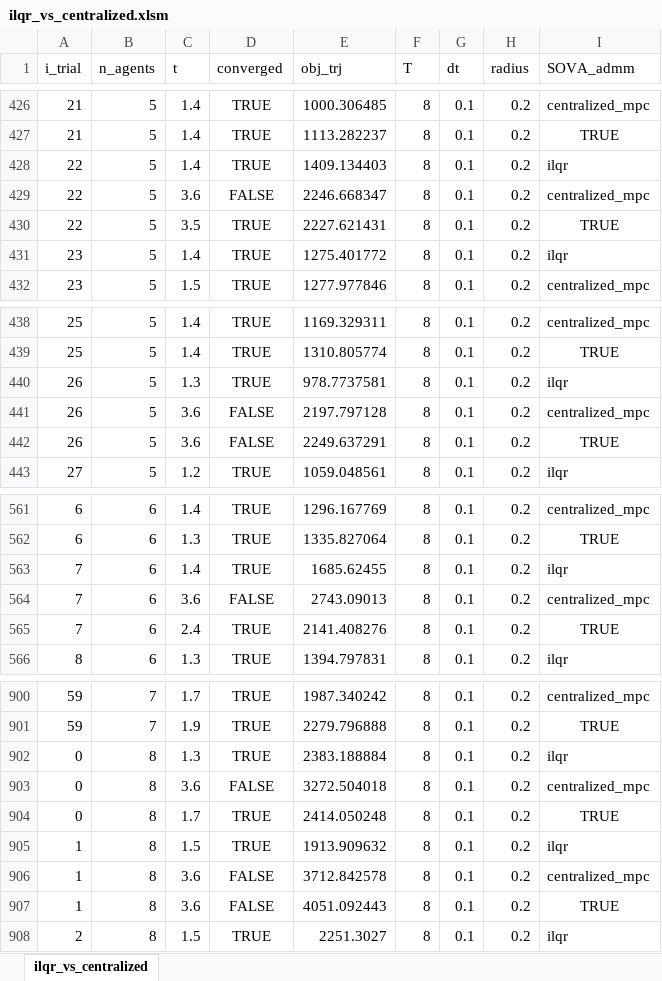
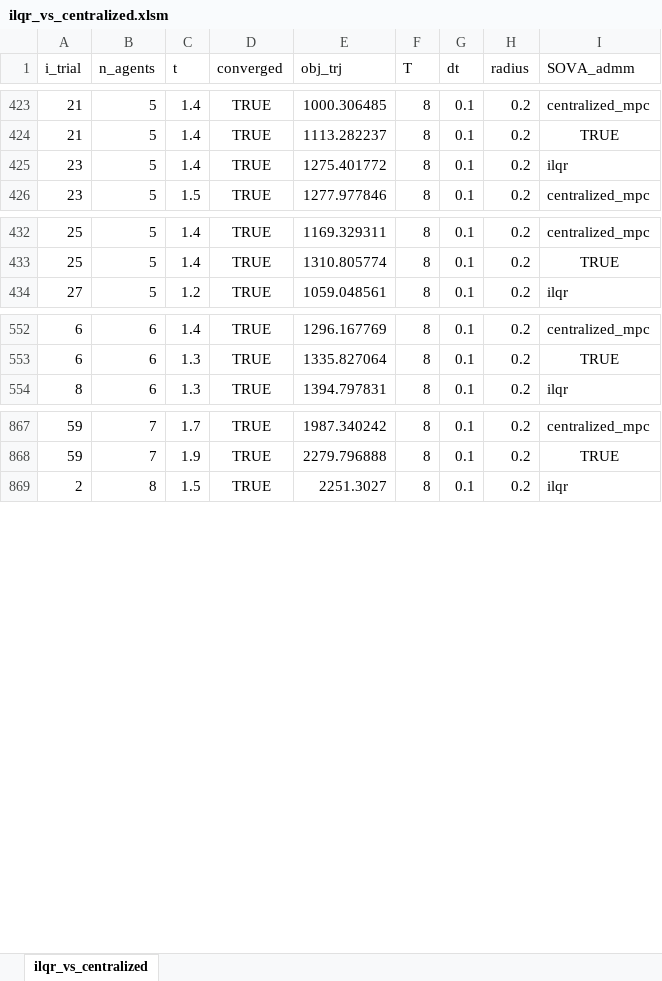
Before and after one commit to labicon/Potential-ADMM_code, an Excel workbook: distributed_ADMM/logs/ilqr_vs_centralized.xlsm, sheet ilqr_vs_centralized, drawn as a sheet; only a part is shown, gaps mark what is left out; values as stored, in another font and other column widths than the file's, no borders; the diff covers the shown part only; the diff names each change by its address in the sheet, - before the commit and + after, or states it on an @@ line.

```diff
--- a/distributed_ADMM/logs/ilqr_vs_centralized.xlsm (sheet ilqr_vs_centralized)
+++ b/distributed_ADMM/logs/ilqr_vs_centralized.xlsm (sheet ilqr_vs_centralized)
-row 428: 22 | 5 | 1.4 | TRUE | 1409.134403 | 8 | 0.1 | 0.2 | ilqr
-row 429: 22 | 5 | 3.6 | FALSE | 2246.668347 | 8 | 0.1 | 0.2 | centralized_mpc
-row 430: 22 | 5 | 3.5 | TRUE | 2227.621431 | 8 | 0.1 | 0.2 | TRUE
-row 440: 26 | 5 | 1.3 | TRUE | 978.7737581 | 8 | 0.1 | 0.2 | ilqr
-row 441: 26 | 5 | 3.6 | FALSE | 2197.797128 | 8 | 0.1 | 0.2 | centralized_mpc
-row 442: 26 | 5 | 3.6 | FALSE | 2249.637291 | 8 | 0.1 | 0.2 | TRUE
-row 563: 7 | 6 | 1.4 | TRUE | 1685.62455 | 8 | 0.1 | 0.2 | ilqr
-row 564: 7 | 6 | 3.6 | FALSE | 2743.09013 | 8 | 0.1 | 0.2 | centralized_mpc
-row 565: 7 | 6 | 2.4 | TRUE | 2141.408276 | 8 | 0.1 | 0.2 | TRUE
-row 902: 0 | 8 | 1.3 | TRUE | 2383.188884 | 8 | 0.1 | 0.2 | ilqr
-row 903: 0 | 8 | 3.6 | FALSE | 3272.504018 | 8 | 0.1 | 0.2 | centralized_mpc
-row 904: 0 | 8 | 1.7 | TRUE | 2414.050248 | 8 | 0.1 | 0.2 | TRUE
-row 905: 1 | 8 | 1.5 | TRUE | 1913.909632 | 8 | 0.1 | 0.2 | ilqr
-row 906: 1 | 8 | 3.6 | FALSE | 3712.842578 | 8 | 0.1 | 0.2 | centralized_mpc
-row 907: 1 | 8 | 3.6 | FALSE | 4051.092443 | 8 | 0.1 | 0.2 | TRUE
```
Also changed, not shown: 54 removed rows elsewhere in this sheet, 6 other files.
